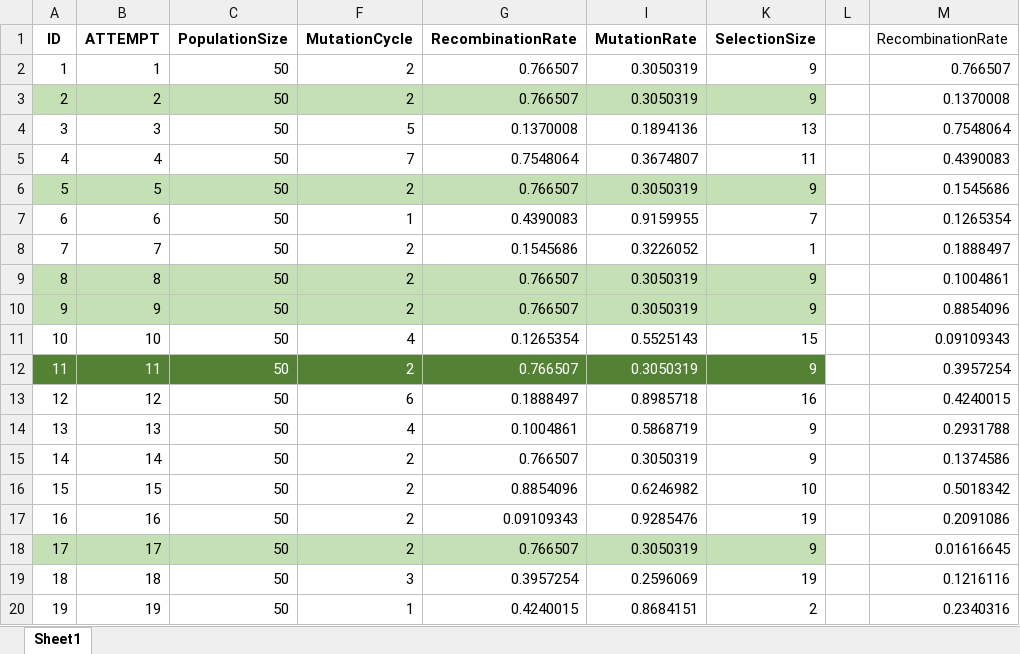
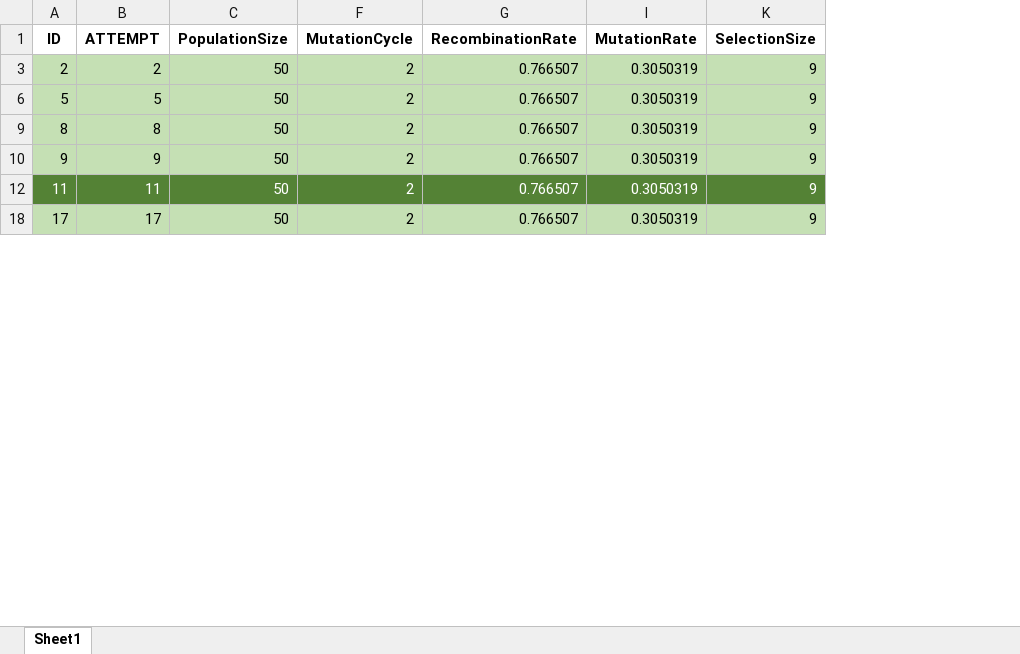
Before and after one commit to jacobgeorge26/lizardbot, an Excel workbook: terrain/Report/Data/Formatted/AIConfigFormatted.xlsx, sheet Sheet1, drawn as a sheet; only a part is shown; values as stored, in another font and other column widths than the file's, no borders; the diff covers the shown part only; the diff names each change by its address in the sheet, - before the commit and + after, or states it on an @@ line.

Commit message:
Some more data collection

```diff
--- a/terrain/Report/Data/Formatted/AIConfigFormatted.xlsx (sheet Sheet1)
+++ b/terrain/Report/Data/Formatted/AIConfigFormatted.xlsx (sheet Sheet1)
-column L, empty
-column M (RecombinationRate), row 3: 0.1370008; row 6: 0.1545686; rows 9-10: 0.1004861 | 0.8854096; row 12: 0.3957254; row 18: 0.01616645
-row 2: 1 | 1 | 50 | 2 | 0.766507 | 0.3050319 | 9 |  | 0.766507
-row 4: 3 | 3 | 50 | 5 | 0.1370008 | 0.1894136 | 13 |  | 0.7548064
-row 5: 4 | 4 | 50 | 7 | 0.7548064 | 0.3674807 | 11 |  | 0.4390083
-row 7: 6 | 6 | 50 | 1 | 0.4390083 | 0.9159955 | 7 |  | 0.1265354
-row 8: 7 | 7 | 50 | 2 | 0.1545686 | 0.3226052 | 1 |  | 0.1888497
-row 11: 10 | 10 | 50 | 4 | 0.1265354 | 0.5525143 | 15 |  | 0.09109343
-row 13: 12 | 12 | 50 | 6 | 0.1888497 | 0.8985718 | 16 |  | 0.4240015
-row 14: 13 | 13 | 50 | 4 | 0.1004861 | 0.5868719 | 9 |  | 0.2931788
-row 15: 14 | 14 | 50 | 2 | 0.766507 | 0.3050319 | 9 |  | 0.1374586
-row 16: 15 | 15 | 50 | 2 | 0.8854096 | 0.6246982 | 10 |  | 0.5018342
-row 17: 16 | 16 | 50 | 2 | 0.09109343 | 0.9285476 | 19 |  | 0.2091086
-row 19: 18 | 18 | 50 | 3 | 0.3957254 | 0.2596069 | 19 |  | 0.1216116
-row 20: 19 | 19 | 50 | 1 | 0.4240015 | 0.8684151 | 2 |  | 0.2340316
```
Also changed, not shown: 7 removed rows and 11 hidden or unhidden rows elsewhere in this sheet, 46 other files.
